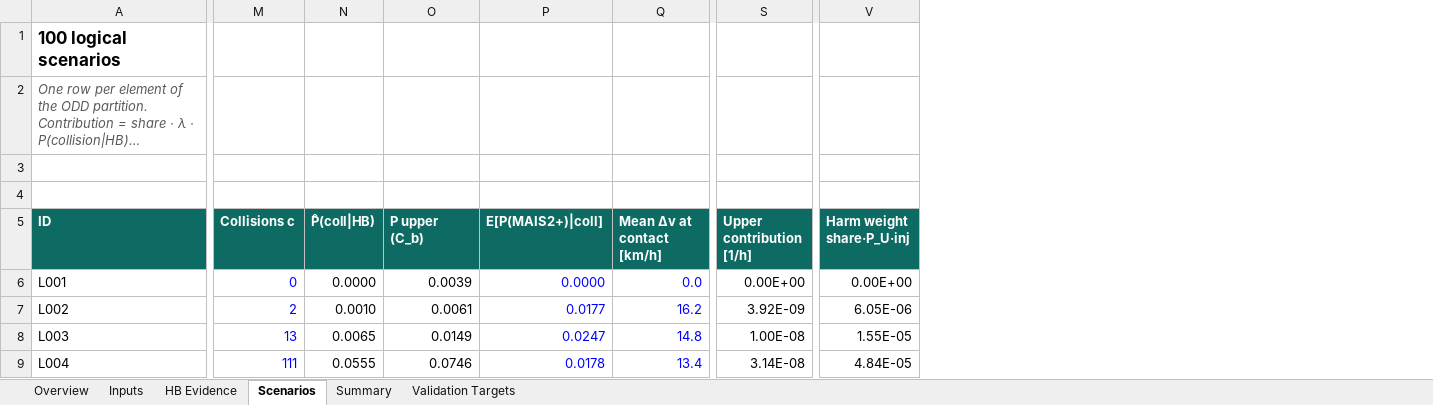
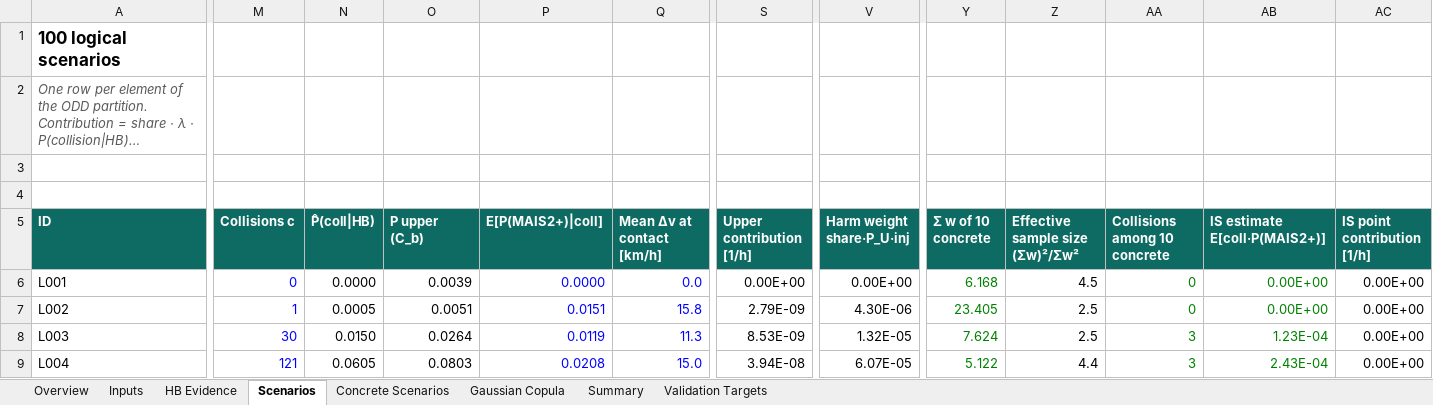
Before and after one commit to dfeldmann-bot/sotif-risk-course, an Excel workbook: tools/unintended_braking_risk_example.xlsx, sheet Scenarios, drawn as a sheet; only a part is shown, gaps mark what is left out; long unchanged cells end in …; values as stored, in another font and other column widths than the file's, no borders; the diff covers the shown part only; the diff names each change by its address in the sheet, - before the commit and + after, or states it on an @@ line.

```diff
--- a/tools/unintended_braking_risk_example.xlsx (sheet Scenarios)
+++ b/tools/unintended_braking_risk_example.xlsx (sheet Scenarios)
+sheet tab: Concrete Scenarios
+sheet tab: Gaussian Copula
+column Y (Σ w of 10 concrete), rows 6-9: 6.168 | 23.405 | 7.624 | 5.122
+column Z (Effective sample size (Σw)²/Σw²), rows 6-9: 4.5 | 2.5 | 2.5 | 4.4
+column AA (Collisions among 10 concrete), rows 6-9: 0 | 0 | 3 | 3
+column AB (IS estimate E[coll·P(MAIS2+)]), rows 6-9: 0.00E+00 | 0.00E+00 | 1.23E-04 | 2.43E-04
+column AC (IS point contribution [1/h]), rows 6-9: all 0.00E+00
-M7 (Collisions c): 2
+M7 (Collisions c): 1
-N7 (P̂(coll|HB)): 0.0010
+N7 (P̂(coll|HB)): 0.0005
-O7 (P upper (C_b)): 0.0061
+O7 (P upper (C_b)): 0.0051
-P7 (E[P(MAIS2+)|coll]): 0.0177
+P7 (E[P(MAIS2+)|coll]): 0.0151
-Q7 (Mean Δv at contact [km/h]): 16.2
+Q7 (Mean Δv at contact [km/h]): 15.8
-S7 (Upper contribution [1/h]): 3.92E-09
+S7 (Upper contribution [1/h]): 2.79E-09
-V7 (Harm weight share·P_U·inj): 6.05E-06
+V7 (Harm weight share·P_U·inj): 4.30E-06
-M8 (Collisions c): 13
+M8 (Collisions c): 30
-N8 (P̂(coll|HB)): 0.0065
+N8 (P̂(coll|HB)): 0.0150
-O8 (P upper (C_b)): 0.0149
+O8 (P upper (C_b)): 0.0264
-P8 (E[P(MAIS2+)|coll]): 0.0247
+P8 (E[P(MAIS2+)|coll]): 0.0119
-Q8 (Mean Δv at contact [km/h]): 14.8
+Q8 (Mean Δv at contact [km/h]): 11.3
-S8 (Upper contribution [1/h]): 1.00E-08
+S8 (Upper contribution [1/h]): 8.53E-09
-V8 (Harm weight share·P_U·inj): 1.55E-05
+V8 (Harm weight share·P_U·inj): 1.32E-05
-M9 (Collisions c): 111
+M9 (Collisions c): 121
-N9 (P̂(coll|HB)): 0.0555
+N9 (P̂(coll|HB)): 0.0605
-O9 (P upper (C_b)): 0.0746
+O9 (P upper (C_b)): 0.0803
-P9 (E[P(MAIS2+)|coll]): 0.0178
+P9 (E[P(MAIS2+)|coll]): 0.0208
-Q9 (Mean Δv at contact [km/h]): 13.4
+Q9 (Mean Δv at contact [km/h]): 15.0
-S9 (Upper contribution [1/h]): 3.14E-08
+S9 (Upper contribution [1/h]): 3.94E-08
-V9 (Harm weight share·P_U·inj): 4.84E-05
+V9 (Harm weight share·P_U·inj): 6.07E-05
```
Also changed, not shown: 554 edited cells elsewhere in this sheet, sheet Validation Targets, sheet Summary, sheet HB Evidence, sheet Inputs, sheet Overview, 2 other files.
